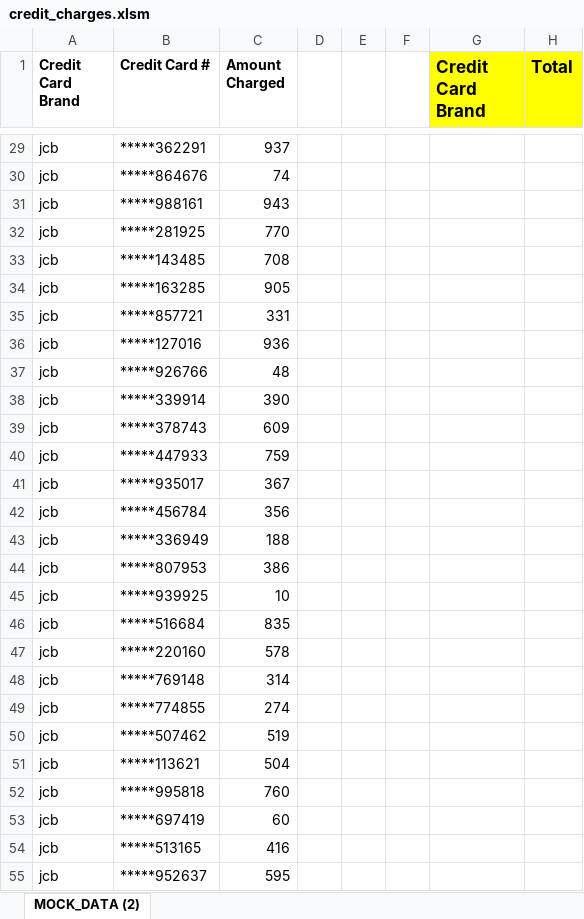
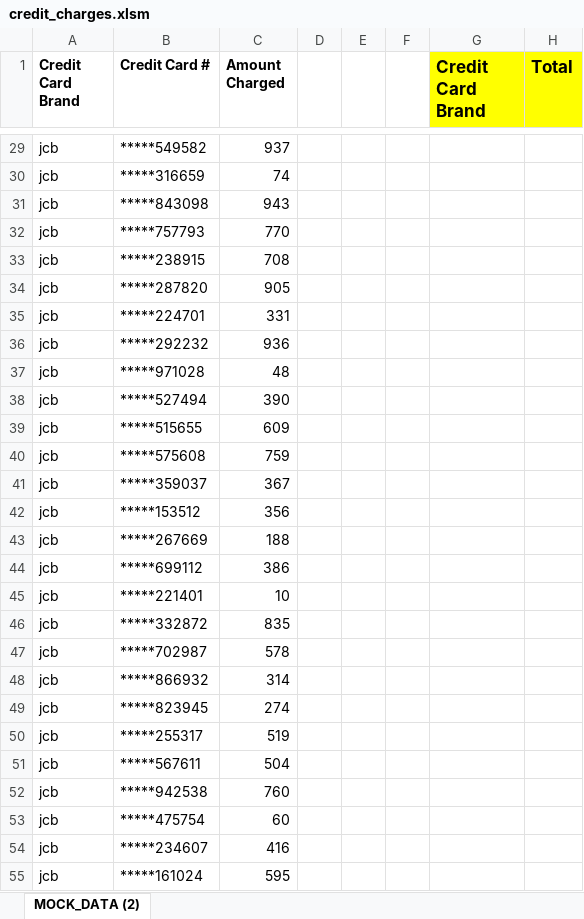
Before and after one commit to kgouldthorpe/ClassSubmissions, an Excel workbook: Classwork/02-VBA-Scripting/3/Activities/06-Stu_CreditCardChecker/Solved/credit_charges.xlsm, sheet MOCK_DATA (2), drawn as a sheet; only a part is shown, gaps mark what is left out; values as stored, in another font and other column widths than the file's, no borders; charts and pictures not drawn; the diff covers the shown part only; the diff names each change by its address in the sheet, - before the commit and + after, or states it on an @@ line.

```diff
--- a/Classwork/02-VBA-Scripting/3/Activities/06-Stu_CreditCardChecker/Solved/credit_charges.xlsm (sheet MOCK_DATA (2))
+++ b/Classwork/02-VBA-Scripting/3/Activities/06-Stu_CreditCardChecker/Solved/credit_charges.xlsm (sheet MOCK_DATA (2))
-B29 (Credit Card #): *****362291
+B29 (Credit Card #): *****549582
-B30 (Credit Card #): *****864676
+B30 (Credit Card #): *****316659
-B31 (Credit Card #): *****988161
+B31 (Credit Card #): *****843098
-B32 (Credit Card #): *****281925
+B32 (Credit Card #): *****757793
-B33 (Credit Card #): *****143485
+B33 (Credit Card #): *****238915
-B34 (Credit Card #): *****163285
+B34 (Credit Card #): *****287820
-B35 (Credit Card #): *****857721
+B35 (Credit Card #): *****224701
-B36 (Credit Card #): *****127016
+B36 (Credit Card #): *****292232
-B37 (Credit Card #): *****926766
+B37 (Credit Card #): *****971028
-B38 (Credit Card #): *****339914
+B38 (Credit Card #): *****527494
-B39 (Credit Card #): *****378743
+B39 (Credit Card #): *****515655
-B40 (Credit Card #): *****447933
+B40 (Credit Card #): *****575608
-B41 (Credit Card #): *****935017
+B41 (Credit Card #): *****359037
-B42 (Credit Card #): *****456784
+B42 (Credit Card #): *****153512
-B43 (Credit Card #): *****336949
+B43 (Credit Card #): *****267669
-B44 (Credit Card #): *****807953
+B44 (Credit Card #): *****699112
-B45 (Credit Card #): *****939925
+B45 (Credit Card #): *****221401
-B46 (Credit Card #): *****516684
+B46 (Credit Card #): *****332872
-B47 (Credit Card #): *****220160
+B47 (Credit Card #): *****702987
-B48 (Credit Card #): *****769148
+B48 (Credit Card #): *****866932
-B49 (Credit Card #): *****774855
+B49 (Credit Card #): *****823945
-B50 (Credit Card #): *****507462
+B50 (Credit Card #): *****255317
-B51 (Credit Card #): *****113621
+B51 (Credit Card #): *****567611
-B52 (Credit Card #): *****995818
+B52 (Credit Card #): *****942538
-B53 (Credit Card #): *****697419
+B53 (Credit Card #): *****475754
-B54 (Credit Card #): *****513165
+B54 (Credit Card #): *****234607
-B55 (Credit Card #): *****952637
+B55 (Credit Card #): *****161024
```
Also changed, not shown: 73 edited cells elsewhere in this sheet, 2 other files.
